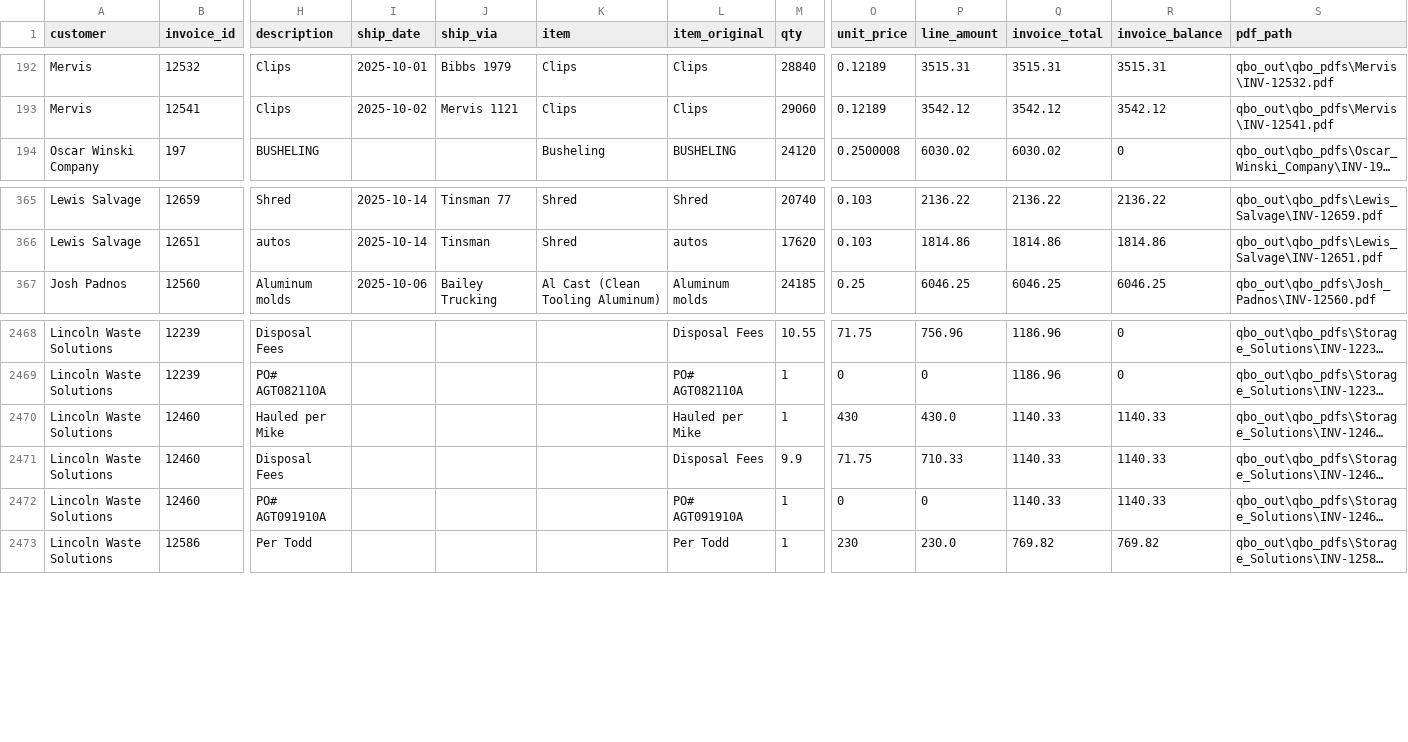
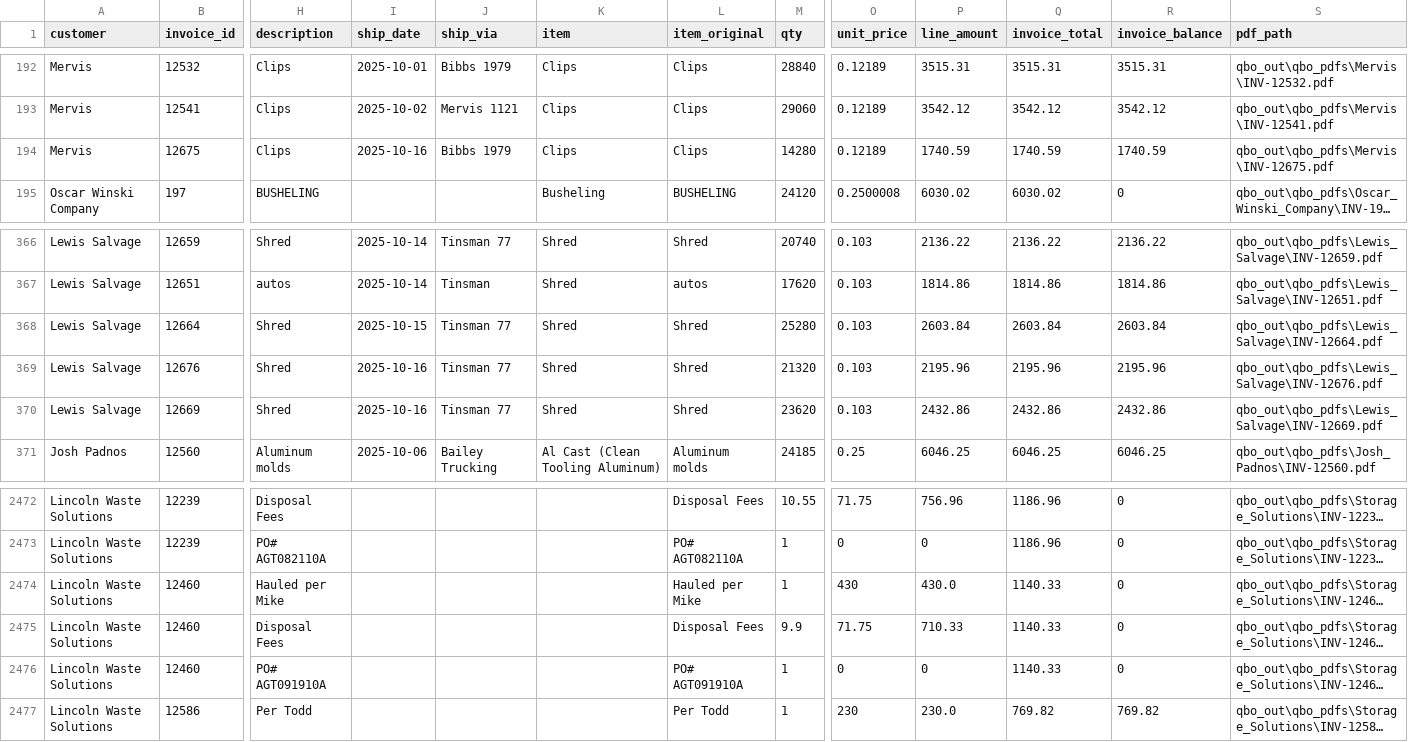
Before and after one commit to tb454/Atlas, a CSV file: qbo_out/bridge_invoices.csv, drawn as a sheet; only a part is shown, gaps mark what is left out; long unchanged cells end in …; addresses are those after the commit; rows hold the shown columns only; the diff names each change by its address in the sheet, - before the commit and + after, or states it on an @@ line.

Commit message:
modified:   qbo_out/bridge_contracts.csv 	modified:   qbo_out/bridge_contracts.ndjson 	modified:   qbo_out/bridge_invoices.csv 	new file:   qbo_out/qbo_pdfs/Lewis_Salvage/INV-12664.pdf 	new file:   qbo_out/qbo_pdfs/Lewis_Salvage/INV-12669.pdf 	new file:   qbo_out/qbo_pdfs/Lewis_Salvage/INV-12676.pdf 	new file:   qbo_out/qbo_pdfs/Mervis/INV-12675.pdf 	modified:   qbo_out/qbo_tokens.json 	modified:   qbo_out/unmapped_materials.csv

```diff
--- a/qbo_out/bridge_invoices.csv
+++ b/qbo_out/bridge_invoices.csv
+row 194: Mervis | 12675 | Clips | 2025-10-16 | Bibbs 1979 | Clips | Clips | 14280 | 0.12189 | 1740.59 | 1740.59 | 1740.59 | qbo_out\qbo_pdfs\Mervis\INV-12675.pdf
+row 368: Lewis Salvage | 12664 | Shred | 2025-10-15 | Tinsman 77 | Shred | Shred | 25280 | 0.103 | 2603.84 | 2603.84 | 2603.84 | qbo_out\qbo_pdfs\Lewis_Salvage\INV-12664.pdf
+row 369: Lewis Salvage | 12676 | Shred | 2025-10-16 | Tinsman 77 | Shred | Shred | 21320 | 0.103 | 2195.96 | 2195.96 | 2195.96 | qbo_out\qbo_pdfs\Lewis_Salvage\INV-12676.pdf
+row 370: Lewis Salvage | 12669 | Shred | 2025-10-16 | Tinsman 77 | Shred | Shred | 23620 | 0.103 | 2432.86 | 2432.86 | 2432.86 | qbo_out\qbo_pdfs\Lewis_Salvage\INV-12669.pdf
-R2474:R2476 (invoice_balance): 1140.33
+R2474:R2476 (invoice_balance): 0
```
Also changed, not shown: qbo_out/bridge_contracts.csv, qbo_out/unmapped_materials.csv, 6 other files.
